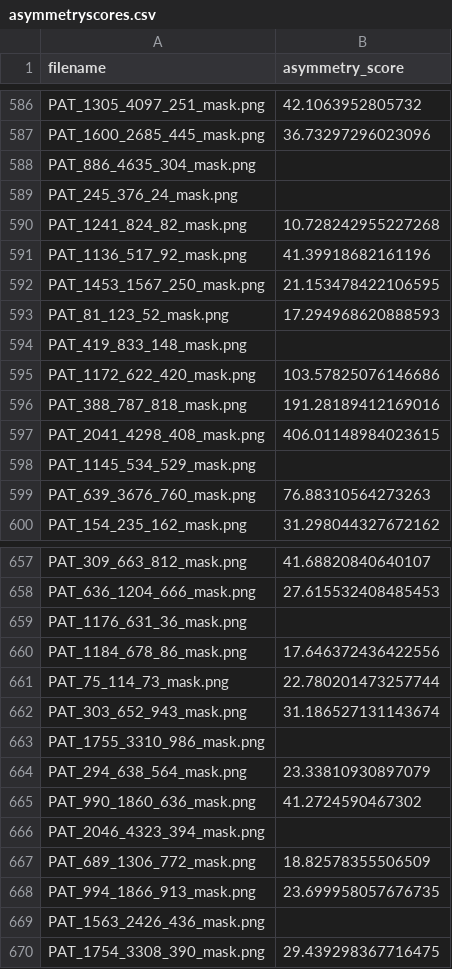
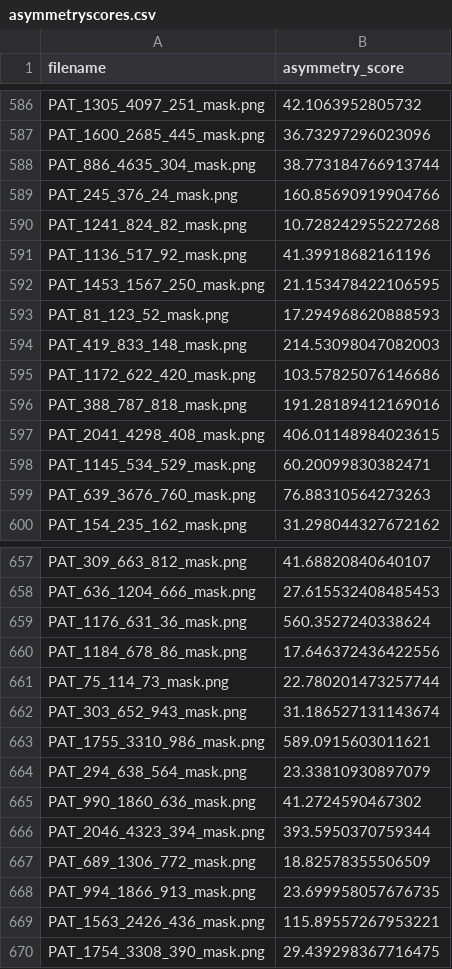
Before and after one commit to zardoumii/2025-FYP-groupZorro, a CSV file: result/asymmetryscores.csv, drawn as a sheet; only a part is shown, gaps mark what is left out; the diff covers the shown part only.

Commit message:
Added all scores for other to use

```diff
--- a/result/asymmetryscores.csv
+++ b/result/asymmetryscores.csv
@@ -587,4 +587,4 @@ PAT_1305_4097_251_mask.png,42.1063952805732
 PAT_1600_2685_445_mask.png,36.73297296023096
-PAT_886_4635_304_mask.png,
-PAT_245_376_24_mask.png,
+PAT_886_4635_304_mask.png,38.773184766913744
+PAT_245_376_24_mask.png,160.85690919904766
 PAT_1241_824_82_mask.png,10.728242955227268
@@ -593,3 +593,3 @@ PAT_1453_1567_250_mask.png,21.153478422106595
 PAT_81_123_52_mask.png,17.294968620888593
-PAT_419_833_148_mask.png,
+PAT_419_833_148_mask.png,214.53098047082003
 PAT_1172_622_420_mask.png,103.57825076146686
@@ -597,3 +597,3 @@ PAT_388_787_818_mask.png,191.28189412169016
 PAT_2041_4298_408_mask.png,406.01148984023615
-PAT_1145_534_529_mask.png,
+PAT_1145_534_529_mask.png,60.20099830382471
 PAT_639_3676_760_mask.png,76.88310564273263
@@ -658,3 +658,3 @@ PAT_309_663_812_mask.png,41.68820840640107
 PAT_636_1204_666_mask.png,27.615532408485453
-PAT_1176_631_36_mask.png,
+PAT_1176_631_36_mask.png,560.3527240338624
 PAT_1184_678_86_mask.png,17.646372436422556
@@ -662,9 +662,9 @@ PAT_75_114_73_mask.png,22.780201473257744
 PAT_303_652_943_mask.png,31.186527131143674
-PAT_1755_3310_986_mask.png,
+PAT_1755_3310_986_mask.png,589.0915603011621
 PAT_294_638_564_mask.png,23.33810930897079
 PAT_990_1860_636_mask.png,41.2724590467302
-PAT_2046_4323_394_mask.png,
+PAT_2046_4323_394_mask.png,393.5950370759344
 PAT_689_1306_772_mask.png,18.82578355506509
 PAT_994_1866_913_mask.png,23.699958057676735
-PAT_1563_2426_436_mask.png,
+PAT_1563_2426_436_mask.png,115.89557267953221
 PAT_1754_3308_390_mask.png,29.439298367716475
```
Also changed, not shown: 106 edited cells elsewhere in this file, 9 other files.
